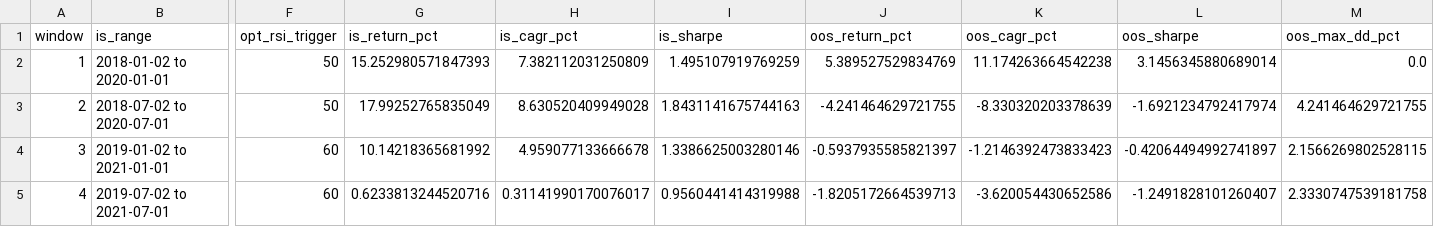
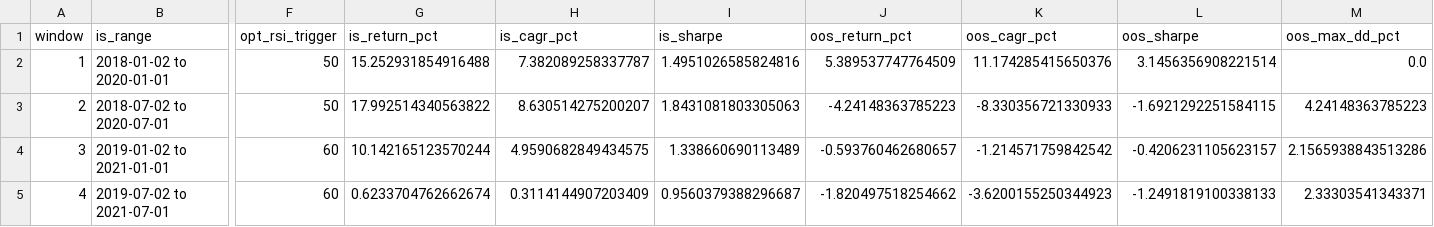
Before and after one commit to Arayan713321/quant-strategy-lab, a CSV file: results/walk_forward_results.csv, drawn as a sheet; only a part is shown, gaps mark what is left out; the diff covers the shown part only; the diff names each change by its address in the sheet, - before the commit and + after, or states it on an @@ line.

```diff
--- a/results/walk_forward_results.csv
+++ b/results/walk_forward_results.csv
-G2 (is_return_pct): 15.252980571847393
+G2 (is_return_pct): 15.252931854916488
-H2 (is_cagr_pct): 7.382112031250809
+H2 (is_cagr_pct): 7.382089258337787
-I2 (is_sharpe): 1.495107919769259
+I2 (is_sharpe): 1.4951026585824816
-J2 (oos_return_pct): 5.389527529834769
+J2 (oos_return_pct): 5.389537747764509
-K2 (oos_cagr_pct): 11.174263664542238
+K2 (oos_cagr_pct): 11.174285415650376
-L2 (oos_sharpe): 3.1456345880689014
+L2 (oos_sharpe): 3.1456356908221514
-G3 (is_return_pct): 17.99252765835049
+G3 (is_return_pct): 17.992514340563822
-H3 (is_cagr_pct): 8.630520409949028
+H3 (is_cagr_pct): 8.630514275200207
-I3 (is_sharpe): 1.8431141675744163
+I3 (is_sharpe): 1.8431081803305063
-J3 (oos_return_pct): -4.241464629721755
+J3 (oos_return_pct): -4.24148363785223
-K3 (oos_cagr_pct): -8.330320203378639
+K3 (oos_cagr_pct): -8.330356721330933
-L3 (oos_sharpe): -1.6921234792417974
+L3 (oos_sharpe): -1.6921292251584115
-M3 (oos_max_dd_pct): 4.241464629721755
+M3 (oos_max_dd_pct): 4.24148363785223
-G4 (is_return_pct): 10.14218365681992
+G4 (is_return_pct): 10.142165123570244
-H4 (is_cagr_pct): 4.959077133666678
+H4 (is_cagr_pct): 4.9590682849434575
-I4 (is_sharpe): 1.3386625003280146
+I4 (is_sharpe): 1.338660690113489
-J4 (oos_return_pct): -0.5937935585821397
+J4 (oos_return_pct): -0.593760462680657
-K4 (oos_cagr_pct): -1.2146392473833423
+K4 (oos_cagr_pct): -1.214571759842542
-L4 (oos_sharpe): -0.42064494992741897
+L4 (oos_sharpe): -0.4206231105623157
-M4 (oos_max_dd_pct): 2.1566269802528115
+M4 (oos_max_dd_pct): 2.1565938843513286
-G5 (is_return_pct): 0.6233813244520716
+G5 (is_return_pct): 0.6233704762662674
-H5 (is_cagr_pct): 0.31141990170076017
+H5 (is_cagr_pct): 0.3114144907203409
-I5 (is_sharpe): 0.9560441414319988
+I5 (is_sharpe): 0.9560379388296687
-J5 (oos_return_pct): -1.8205172664539713
+J5 (oos_return_pct): -1.820497518254662
-K5 (oos_cagr_pct): -3.620054430652586
+K5 (oos_cagr_pct): -3.6200155250344923
-L5 (oos_sharpe): -1.2491828101260407
+L5 (oos_sharpe): -1.2491819100338133
-M5 (oos_max_dd_pct): 2.3330747539181758
+M5 (oos_max_dd_pct): 2.33303541343371
```
Also changed, not shown: 26 edited cells elsewhere in this file, results/baseline_equity_curve.csv, results/baseline_metrics.csv, 5 other files.
